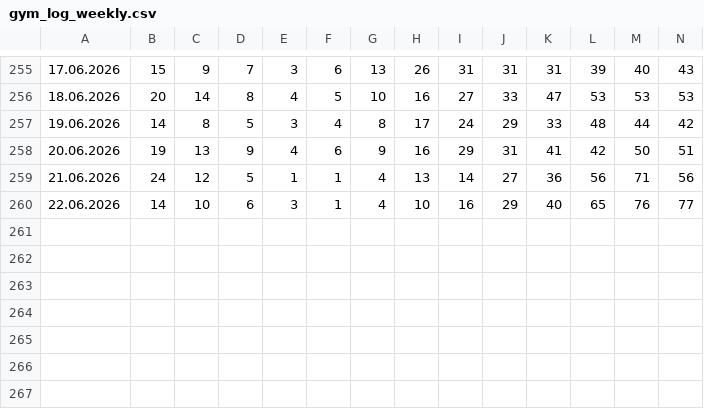
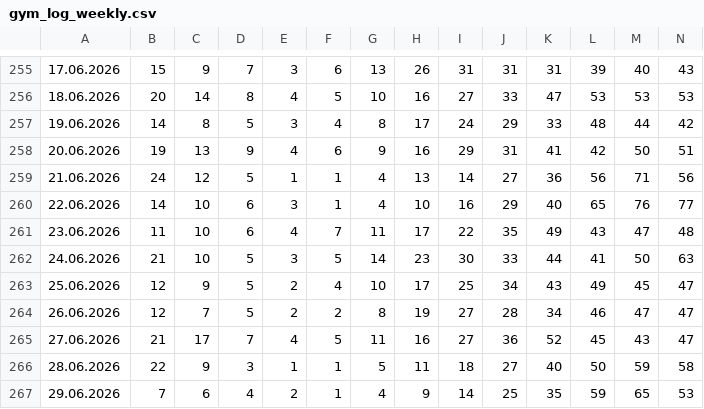
Before and after one commit to Fabian-O01/gym-occupancy-logger, a CSV file: data/gym_log_weekly.csv, drawn as a sheet; only a part is shown, gaps mark what is left out; rows hold the shown columns only; the diff names each change by its address in the sheet, - before the commit and + after, or states it on an @@ line.

```diff
--- a/data/gym_log_weekly.csv
+++ b/data/gym_log_weekly.csv
+row 261: 23.06.2026 | 11 | 10 | 6 | 4 | 7 | 11 | 17 | 22 | 35 | 49 | 43 | 47 | 48
+row 262: 24.06.2026 | 21 | 10 | 5 | 3 | 5 | 14 | 23 | 30 | 33 | 44 | 41 | 50 | 63
+row 263: 25.06.2026 | 12 | 9 | 5 | 2 | 4 | 10 | 17 | 25 | 34 | 43 | 49 | 45 | 47
+row 264: 26.06.2026 | 12 | 7 | 5 | 2 | 2 | 8 | 19 | 27 | 28 | 34 | 46 | 47 | 47
+row 265: 27.06.2026 | 21 | 17 | 7 | 4 | 5 | 11 | 16 | 27 | 36 | 52 | 45 | 43 | 47
+row 266: 28.06.2026 | 22 | 9 | 3 | 1 | 1 | 5 | 11 | 18 | 27 | 40 | 50 | 59 | 58
+row 267: 29.06.2026 | 7 | 6 | 4 | 2 | 1 | 4 | 9 | 14 | 25 | 35 | 59 | 65 | 53
```
Also changed, not shown: data/gym_log_daily.csv.
